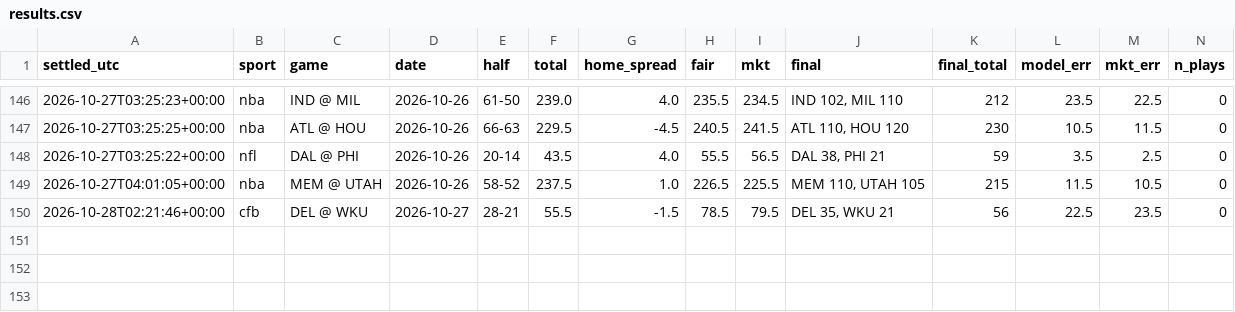
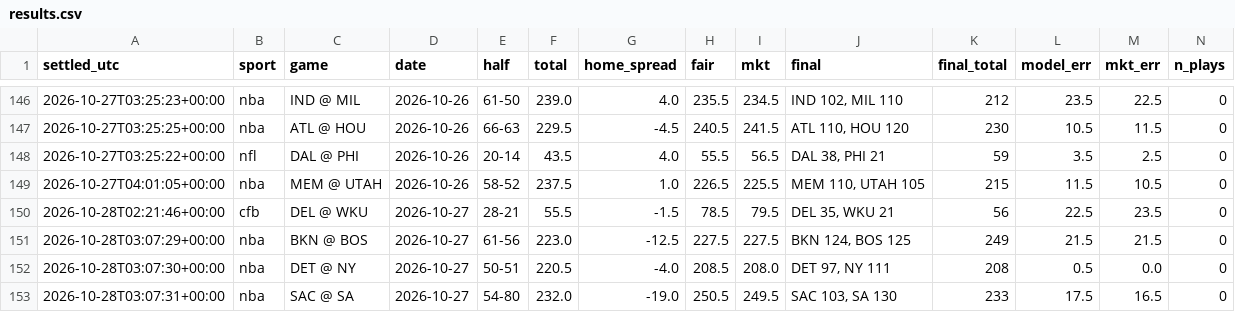
Before and after one commit to fouronetrue/halftime-desk, a CSV file: log/results.csv, drawn as a sheet; only a part is shown, gaps mark what is left out; rows hold the shown columns only; the diff names each change by its address in the sheet, - before the commit and + after, or states it on an @@ line.

```diff
--- a/log/results.csv
+++ b/log/results.csv
+row 151: 2026-10-28T03:07:29+00:00 | nba | BKN @ BOS | 2026-10-27 | 61-56 | 223.0 | -12.5 | 227.5 | 227.5 | BKN 124, BOS 125 | 249 | 21.5 | 21.5 | 0
+row 152: 2026-10-28T03:07:30+00:00 | nba | DET @ NY | 2026-10-27 | 50-51 | 220.5 | -4.0 | 208.5 | 208.0 | DET 97, NY 111 | 208 | 0.5 | 0.0 | 0
+row 153: 2026-10-28T03:07:31+00:00 | nba | SAC @ SA | 2026-10-27 | 54-80 | 232.0 | -19.0 | 250.5 | 249.5 | SAC 103, SA 130 | 233 | 17.5 | 16.5 | 0
```
Also changed, not shown: 1 other file.
